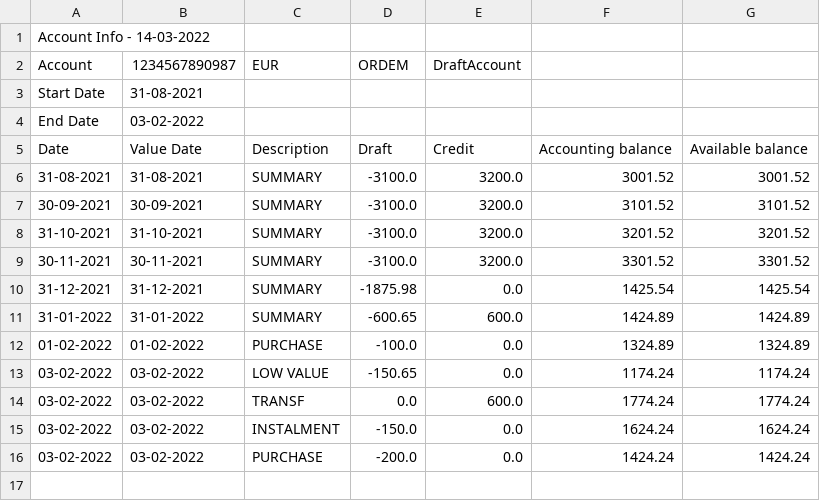
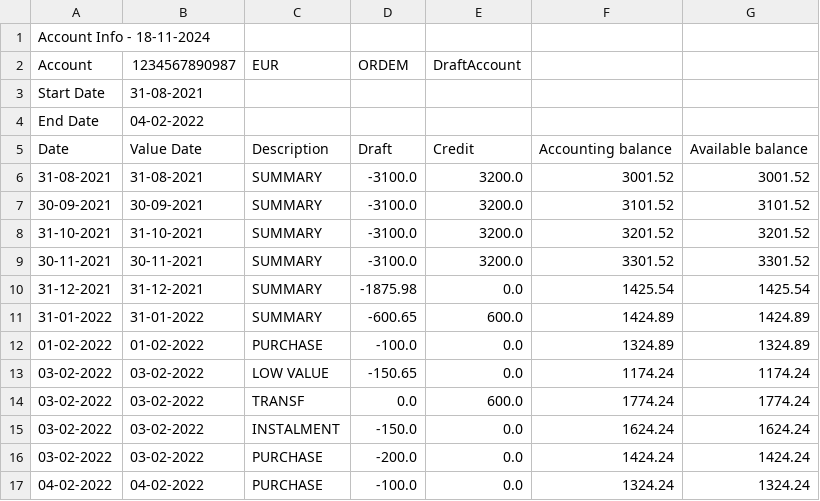
Before and after one commit to danielafcd2405/personal-finance-manager-upskill-iscte, a CSV file: account_info/1234567890987.csv, drawn as a sheet; the diff names each change by its address in the sheet, - before the commit and + after, or states it on an @@ line.

```diff
--- a/account_info/1234567890987.csv
+++ b/account_info/1234567890987.csv
-A1 (Account): Account Info - 14-03-2022
+A1 (Account): Account Info - 18-11-2024
-B4 (1234567890987): 03-02-2022
+B4 (1234567890987): 04-02-2022
+row 17: 04-02-2022 | 04-02-2022 | PURCHASE | -100.0 | 0.0 | 1324.24 | 1324.24
```
Also changed, not shown: account_info/1234567890989.csv, 8 other files.
